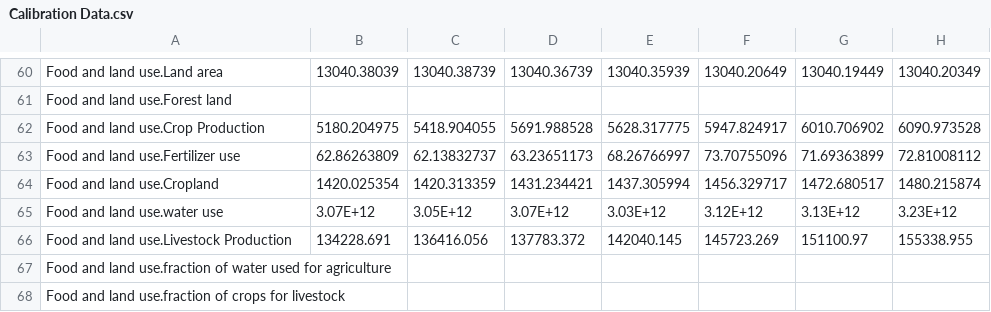
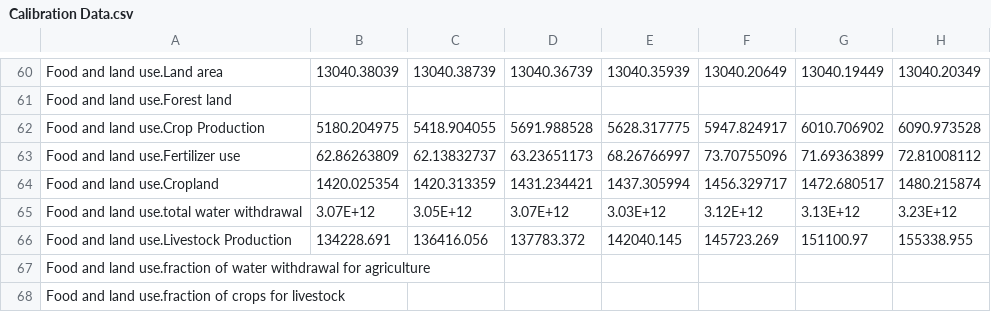
Before and after one commit to metno/WorldTransFRIDA, a CSV file: Data/Calibration Data.csv, drawn as a sheet; only a part is shown, gaps mark what is left out; the diff names each change by its address in the sheet, - before the commit and + after, or states it on an @@ line.

```diff
--- a/Data/Calibration Data.csv
+++ b/Data/Calibration Data.csv
-A65: Food and land use.water use
+A65: Food and land use.total water withdrawal
-A67: …of water used for agriculture
+A67: …of water withdrawal for agriculture
```
Also changed, not shown: 5 other files.
